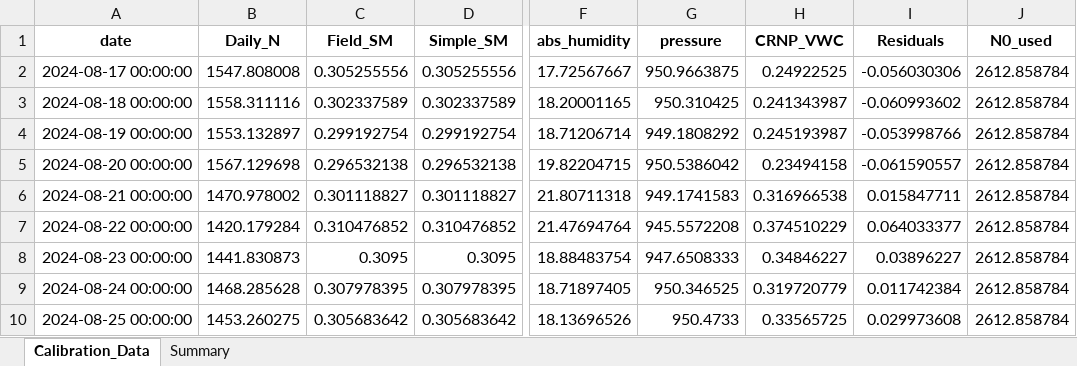
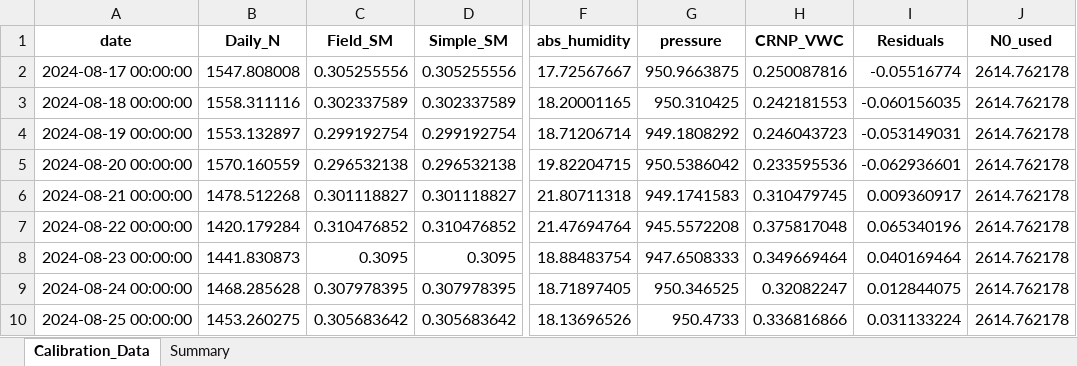
Before and after one commit to jhjeong226/KOSMOSv3, an Excel workbook: data/output/PC/calibration/PC_calibration_debug_data.xlsx, sheet Calibration_Data, drawn as a sheet; only a part is shown, gaps mark what is left out; values as stored, in another font and other column widths than the file's, no borders; the diff names each change by its address in the sheet, - before the commit and + after, or states it on an @@ line.

```diff
--- a/data/output/PC/calibration/PC_calibration_debug_data.xlsx (sheet Calibration_Data)
+++ b/data/output/PC/calibration/PC_calibration_debug_data.xlsx (sheet Calibration_Data)
-H2 (CRNP_VWC): 0.24922525
+H2 (CRNP_VWC): 0.250087816
-I2 (Residuals): -0.056030306
+I2 (Residuals): -0.05516774
-J2:J10 (N0_used): 2612.858784
+J2:J10 (N0_used): 2614.762178
-H3 (CRNP_VWC): 0.241343987
+H3 (CRNP_VWC): 0.242181553
-I3 (Residuals): -0.060993602
+I3 (Residuals): -0.060156035
-H4 (CRNP_VWC): 0.245193987
+H4 (CRNP_VWC): 0.246043723
-I4 (Residuals): -0.053998766
+I4 (Residuals): -0.053149031
-B5 (Daily_N): 1567.129698
+B5 (Daily_N): 1570.160559
-H5 (CRNP_VWC): 0.23494158
+H5 (CRNP_VWC): 0.233595536
-I5 (Residuals): -0.061590557
+I5 (Residuals): -0.062936601
-B6 (Daily_N): 1470.978002
+B6 (Daily_N): 1478.512268
-H6 (CRNP_VWC): 0.316966538
+H6 (CRNP_VWC): 0.310479745
-I6 (Residuals): 0.015847711
+I6 (Residuals): 0.009360917
-H7 (CRNP_VWC): 0.374510229
+H7 (CRNP_VWC): 0.375817048
-I7 (Residuals): 0.064033377
+I7 (Residuals): 0.065340196
-H8 (CRNP_VWC): 0.34846227
+H8 (CRNP_VWC): 0.349669464
-I8 (Residuals): 0.03896227
+I8 (Residuals): 0.040169464
-H9 (CRNP_VWC): 0.319720779
+H9 (CRNP_VWC): 0.32082247
-I9 (Residuals): 0.011742384
+I9 (Residuals): 0.012844075
-H10 (CRNP_VWC): 0.33565725
+H10 (CRNP_VWC): 0.336816866
-I10 (Residuals): 0.029973608
+I10 (Residuals): 0.031133224
```
Also changed, not shown: sheet Summary, data/output/PC/calibration/PC_Parameters.xlsx, data/output/PC/preprocessed/PC_CRNP_input.xlsx, 27 other files.
